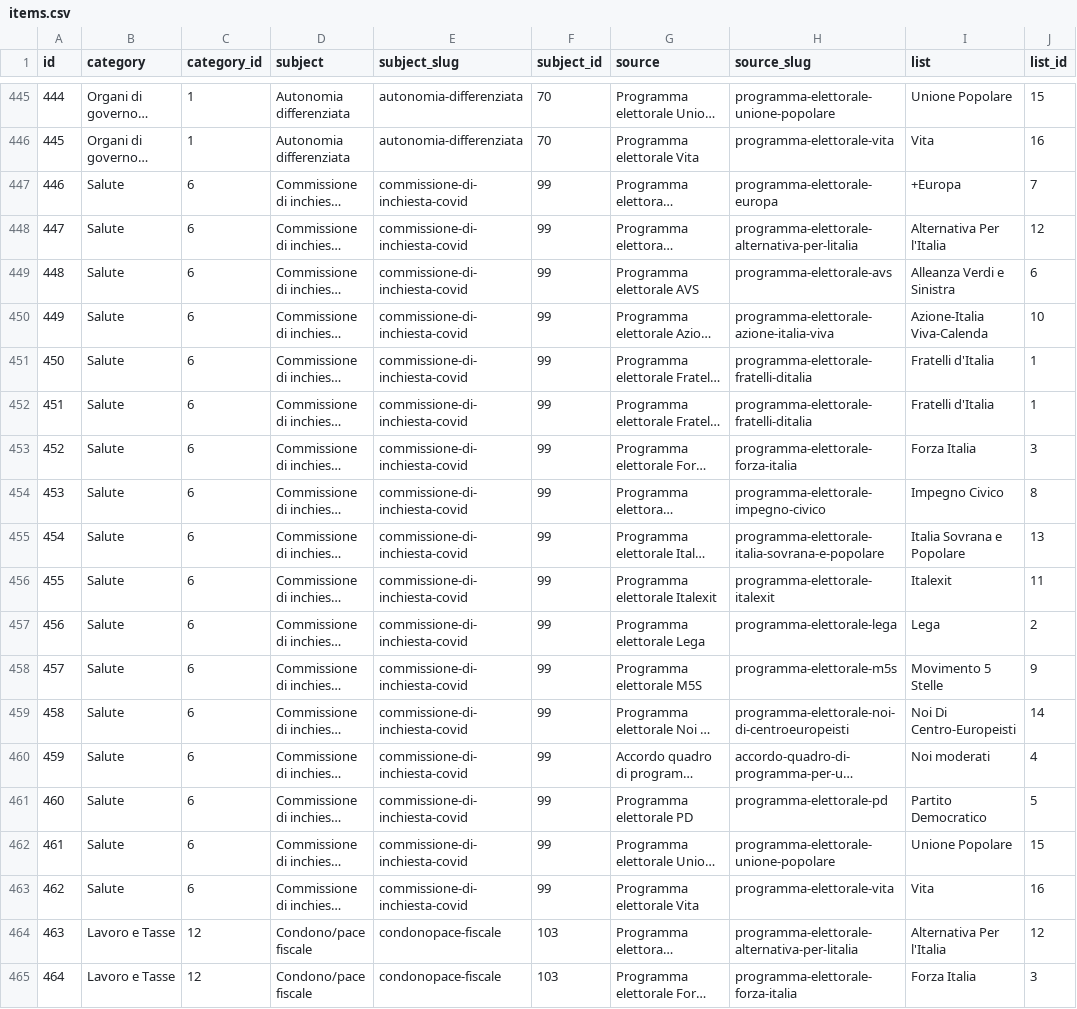
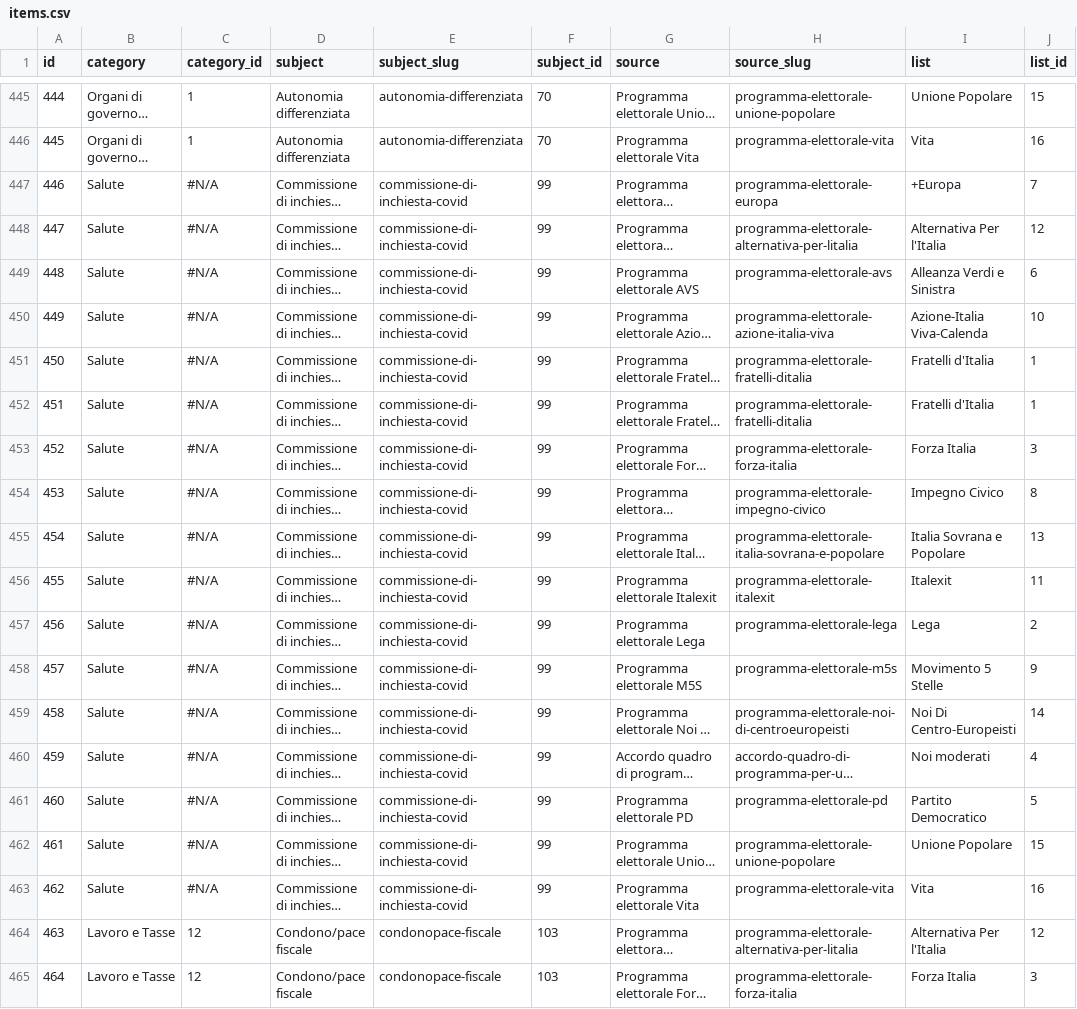
Before and after one commit to indecis-it/data, a CSV file: data/items.csv, drawn as a sheet; only a part is shown, gaps mark what is left out; long unchanged cells end in …; the diff covers the shown part only; the diff names each change by its address in the sheet, - before the commit and + after, or states it on an @@ line.

```diff
--- a/data/items.csv
+++ b/data/items.csv
-C447:C463 (category_id): 6
+C447:C463 (category_id): #N/A
```
Also changed, not shown: 116 edited cells elsewhere in this file, data/categories.csv, data/relic.csv, 10 other files.
